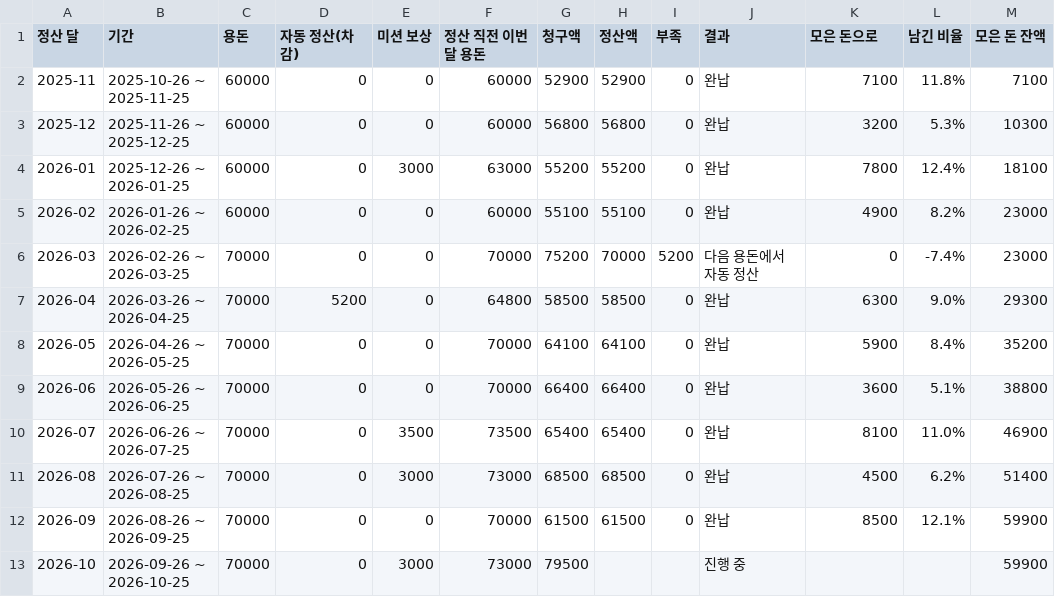
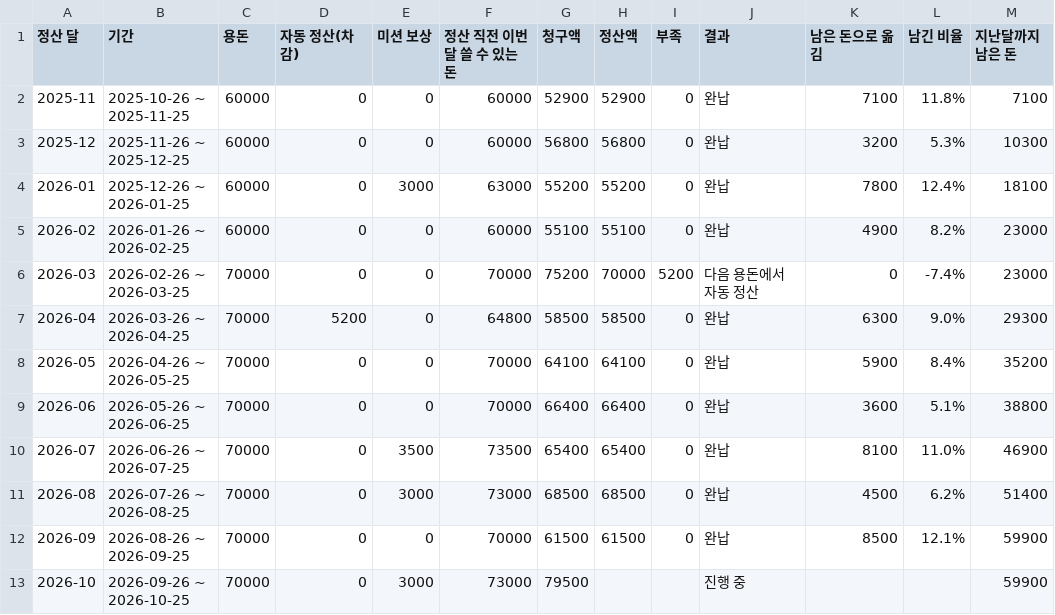
Before and after one commit to 14thLikeLionProject4Team/RAG-LLM, a CSV file: danchu-ledger/out/family_a/월별요약.csv, drawn as a sheet.

```diff
--- a/danchu-ledger/out/family_a/월별요약.csv
+++ b/danchu-ledger/out/family_a/월별요약.csv
@@ -1,2 +1,2 @@
-정산 달,기간,용돈,자동 정산(차감),미션 보상,정산 직전 이번 달 용돈,청구액,정산액,부족,결과,모은 돈으로,남긴 비율,모은 돈 잔액
+정산 달,기간,용돈,자동 정산(차감),미션 보상,정산 직전 이번 달 쓸 수 있는 돈,청구액,정산액,부족,결과,남은 돈으로 옮김,남긴 비율,지난달까지 남은 돈
 2025-11,2025-10-26 ~ 2025-11-25,60000,0,0,60000,52900,52900,0,완납,7100,11.8%,7100
```
Also changed, not shown: danchu-ledger/out/family_a/원장.csv, danchu-ledger/out/family_b/원장.csv, 10 other files.
